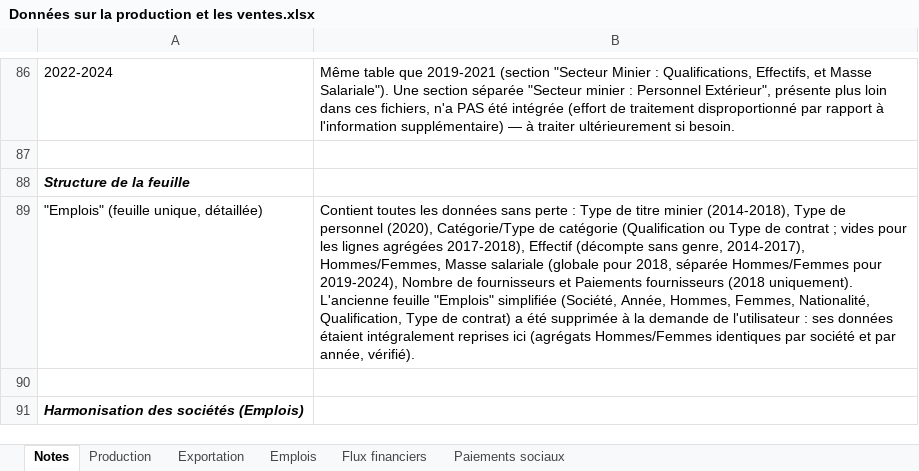
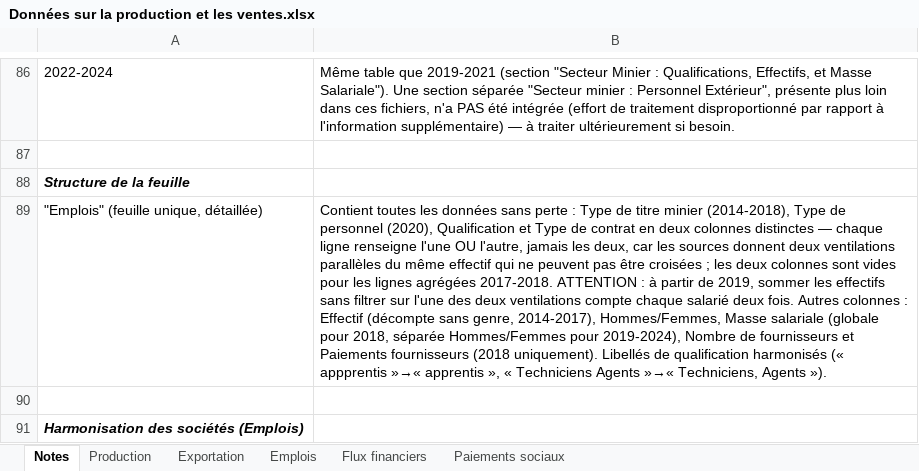
Before and after one commit to JODRAFF9/production-et-vente-itie, an Excel workbook: Données sur la production et les ventes.xlsx, sheet Notes, drawn as a sheet; only a part is shown, gaps mark what is left out; values as stored, in another font and other column widths than the file's, no borders; the diff names each change by its address in the sheet, - before the commit and + after, or states it on an @@ line.

```diff
--- a/Données sur la production et les ventes.xlsx (sheet Notes)
+++ b/Données sur la production et les ventes.xlsx (sheet Notes)
-B89: …personnel (2020), Catégorie/Type de catégorie (Qualification ou Type de contrat ; vides pour les lignes agrégées 2017-2018), Effectif (décompte sans genre, 2014-2017), Hommes/Femmes, Masse salariale (globale pour 2018, séparée Hommes/Femmes pour 2019-2024), Nombre de fournisseurs et Paiements fournisseurs (2018 uniquement). L'ancienne feuille "Emplois" simplifiée (Société, Année, Hommes, Femmes, Nationalité, Qualification, Type de contrat) a été supprimée à la demande de l'utilisateur : ses données étaient intégralement reprises ici (agrégats Hommes/Femmes identiques par société et par année, vérifié).
+B89: …personnel (2020), Qualification et Type de contrat en deux colonnes distinctes — chaque ligne renseigne l'une OU l'autre, jamais les deux, car les sources donnent deux ventilations parallèles du même effectif qui ne peuvent pas être croisées ; les deux colonnes sont vides pour les lignes agrégées 2017-2018. ATTENTION : à partir de 2019, sommer les effectifs sans filtrer sur l'une des deux ventilations compte chaque salarié deux fois. Autres colonnes : Effectif (décompte sans genre, 2014-2017), Hommes/Femmes, Masse salariale (globale pour 2018, séparée Hommes/Femmes pour 2019-2024), Nombre de fournisseurs et Paiements fournisseurs (2018 uniquement). Libellés de qualification harmonisés (« appprentis »→« apprentis », « Techniciens Agents »→« Techniciens, Agents »).
```
Also changed, not shown: sheet Emplois.
